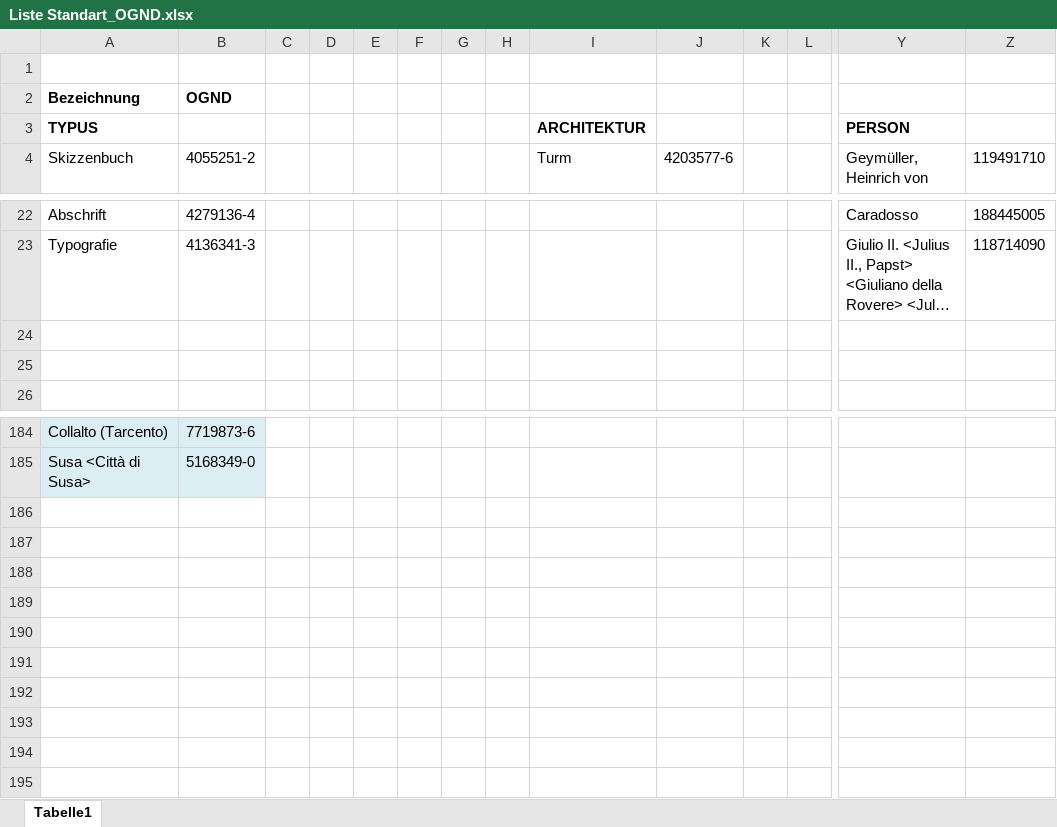
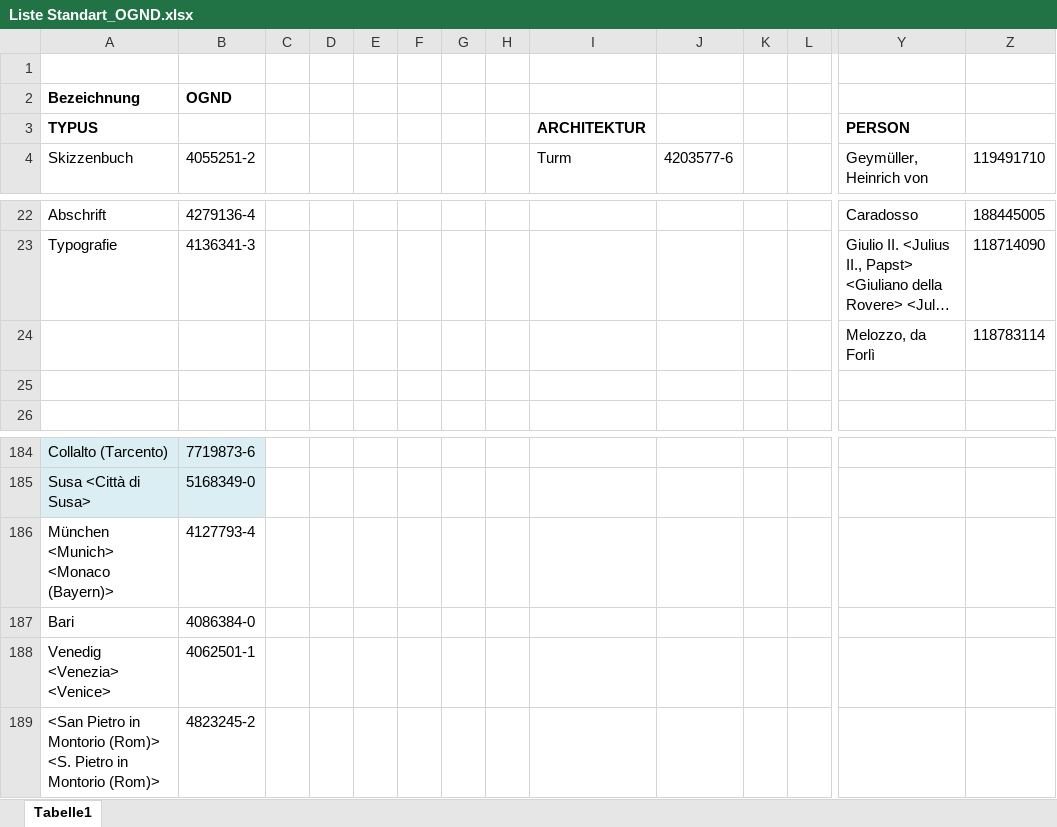
Before and after one commit to acady/geymueller, an Excel workbook: data/christoph/Liste Standart_OGND.xlsx, sheet Tabelle1, drawn as a sheet; only a part is shown, gaps mark what is left out; long unchanged cells end in …; values as stored, in another font and other column widths than the file's, no borders; rows hold the shown columns only; the diff names each change by its address in the sheet, - before the commit and + after, or states it on an @@ line.

```diff
--- a/data/christoph/Liste Standart_OGND.xlsx (sheet Tabelle1)
+++ b/data/christoph/Liste Standart_OGND.xlsx (sheet Tabelle1)
-row 24: (empty)
+row 24:  |  |  |  |  |  |  |  |  |  |  |  | Melozzo, da Forlì | 118783114
+row 186: München <Munich> <Monaco (Bayern)> | 4127793-4
+row 187: Bari | 4086384-0
+row 188: Venedig <Venezia> <Venice> | 4062501-1
+row 189: <San Pietro in Montorio (Rom)> <S. Pietro in Montorio (Rom)> | 4823245-2
```
Also changed, not shown: data/christoph/datenmodell_test_2.xlsx, 2 other files.
